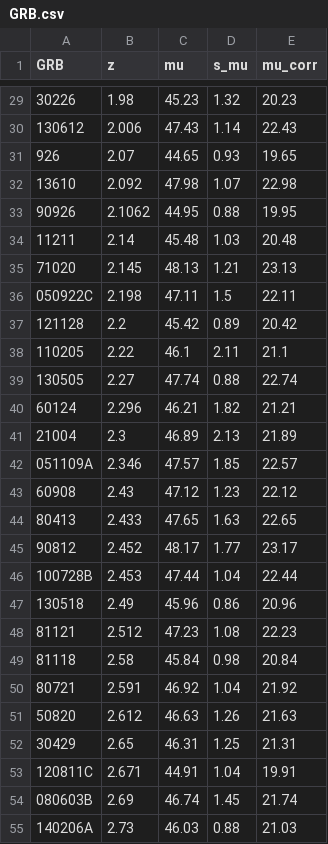
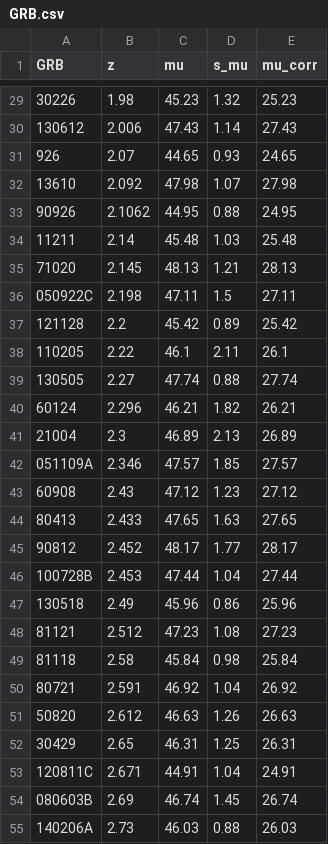
Before and after one commit to rodrigo1889/cosmology, a CSV file: GRB.csv, drawn as a sheet; only a part is shown, gaps mark what is left out; the diff covers the shown part only.

```diff
--- a/GRB.csv
+++ b/GRB.csv
@@ -29,27 +29,27 @@ GRB,z,mu,s_mu,mu_corr
-30226,1.98,45.23,1.32,20.23
-130612,2.006,47.43,1.14,22.43
-926,2.07,44.65,0.93,19.65
-13610,2.092,47.98,1.07,22.98
-90926,2.1062,44.95,0.88,19.95
-11211,2.14,45.48,1.03,20.48
-71020,2.145,48.13,1.21,23.13
-050922C,2.198,47.11,1.5,22.11
-121128,2.2,45.42,0.89,20.42
-110205,2.22,46.1,2.11,21.1
-130505,2.27,47.74,0.88,22.74
-60124,2.296,46.21,1.82,21.21
-21004,2.3,46.89,2.13,21.89
-051109A,2.346,47.57,1.85,22.57
-60908,2.43,47.12,1.23,22.12
-80413,2.433,47.65,1.63,22.65
-90812,2.452,48.17,1.77,23.17
-100728B,2.453,47.44,1.04,22.44
-130518,2.49,45.96,0.86,20.96
-81121,2.512,47.23,1.08,22.23
-81118,2.58,45.84,0.98,20.84
-80721,2.591,46.92,1.04,21.92
-50820,2.612,46.63,1.26,21.63
-30429,2.65,46.31,1.25,21.31
-120811C,2.671,44.91,1.04,19.91
-080603B,2.69,46.74,1.45,21.74
-140206A,2.73,46.03,0.88,21.03
+30226,1.98,45.23,1.32,25.23
+130612,2.006,47.43,1.14,27.43
+926,2.07,44.65,0.93,24.65
+13610,2.092,47.98,1.07,27.98
+90926,2.1062,44.95,0.88,24.95
+11211,2.14,45.48,1.03,25.48
+71020,2.145,48.13,1.21,28.13
+050922C,2.198,47.11,1.5,27.11
+121128,2.2,45.42,0.89,25.42
+110205,2.22,46.1,2.11,26.1
+130505,2.27,47.74,0.88,27.74
+60124,2.296,46.21,1.82,26.21
+21004,2.3,46.89,2.13,26.89
+051109A,2.346,47.57,1.85,27.57
+60908,2.43,47.12,1.23,27.12
+80413,2.433,47.65,1.63,27.65
+90812,2.452,48.17,1.77,28.17
+100728B,2.453,47.44,1.04,27.44
+130518,2.49,45.96,0.86,25.96
+81121,2.512,47.23,1.08,27.23
+81118,2.58,45.84,0.98,25.84
+80721,2.591,46.92,1.04,26.92
+50820,2.612,46.63,1.26,26.63
+30429,2.65,46.31,1.25,26.31
+120811C,2.671,44.91,1.04,24.91
+080603B,2.69,46.74,1.45,26.74
+140206A,2.73,46.03,0.88,26.03
```
Also changed, not shown: 63 edited cells elsewhere in this file.
